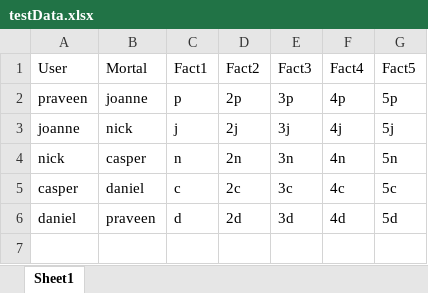
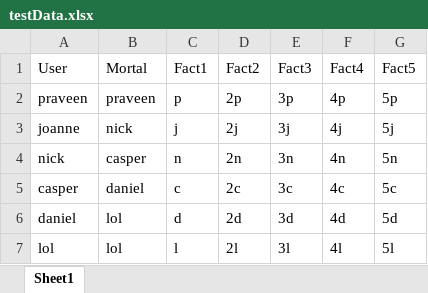
Before and after one commit to alyip98/AngelMortalTelegraf, an Excel workbook: testData.xlsx, sheet Sheet1, drawn as a sheet; values as stored, in another font and other column widths than the file's, no borders; the diff names each change by its address in the sheet, - before the commit and + after, or states it on an @@ line.

```diff
--- a/testData.xlsx (sheet Sheet1)
+++ b/testData.xlsx (sheet Sheet1)
-B2 (Mortal): joanne
+B2 (Mortal): praveen
-B6 (Mortal): praveen
+B6 (Mortal): lol
+row 7: lol | lol | l | 2l | 3l | 4l | 5l
```
Also changed, not shown: 4 other files.
